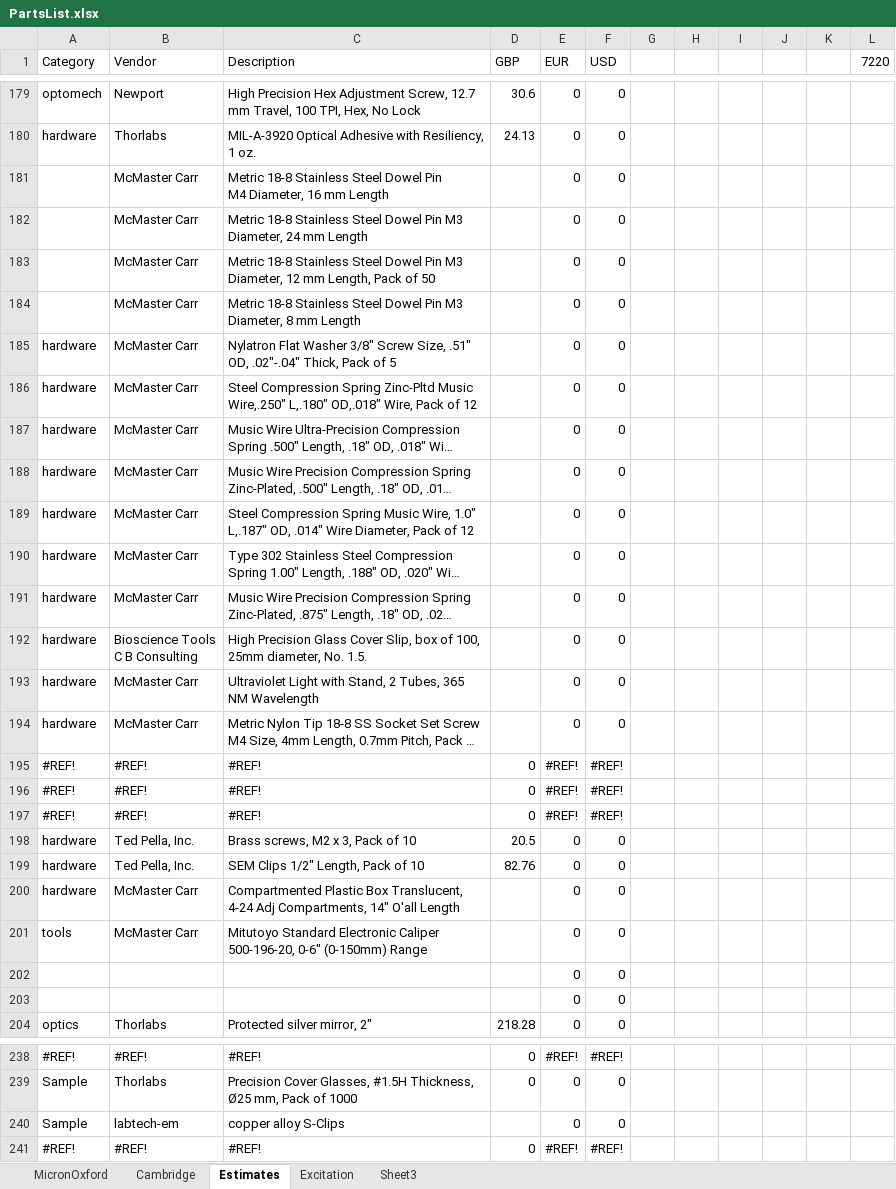
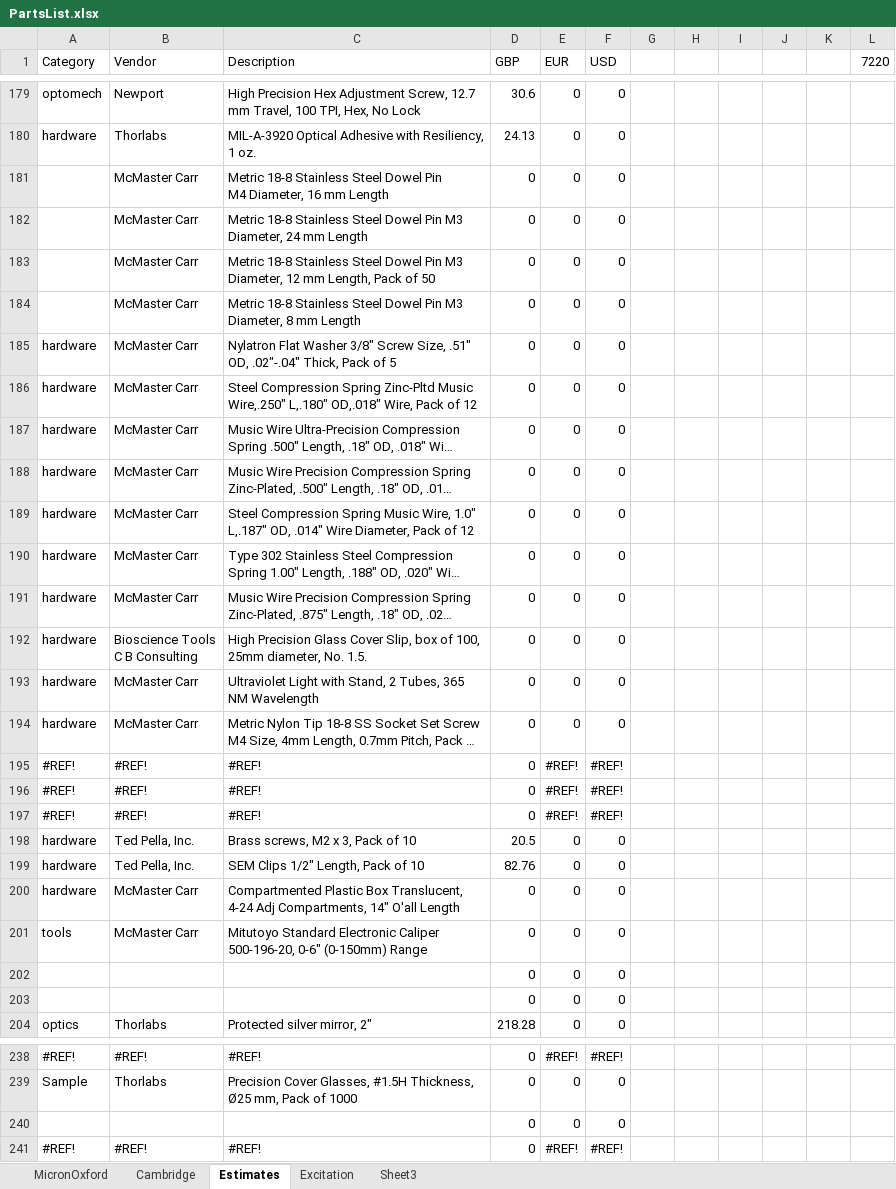
Before and after one commit to 4Pi-SMS-consortium/CAD-files, an Excel workbook: PartsList.xlsx, sheet Estimates, drawn as a sheet; only a part is shown, gaps mark what is left out; long unchanged cells end in …; values as stored, in another font and other column widths than the file's, no cell formats; charts and pictures not drawn; removed rows and columns are numbered as before the commit, all else as after; the diff covers the shown part only; the diff names each change by its address in the sheet, - before the commit and + after, or states it on an @@ line.

Commit message:
Remove redundant sample clips

```diff
--- a/PartsList.xlsx (sheet Estimates)
+++ b/PartsList.xlsx (sheet Estimates)
-D181:D194 (GBP): (empty)
+D181:D194 (GBP): 0
-D200:D203 (GBP): (empty)
+D200:D203 (GBP): 0
-row 240: Sample | labtech-em | copper alloy S-Clips |  | 0 | 0
+row 240:  |  |  | 0 | 0 | 0
```
Also changed, not shown: 42 edited cells elsewhere in this sheet, sheet Sheet3, sheet MicronOxford, cell formats, formulas that keep their value, charts or pictures.
